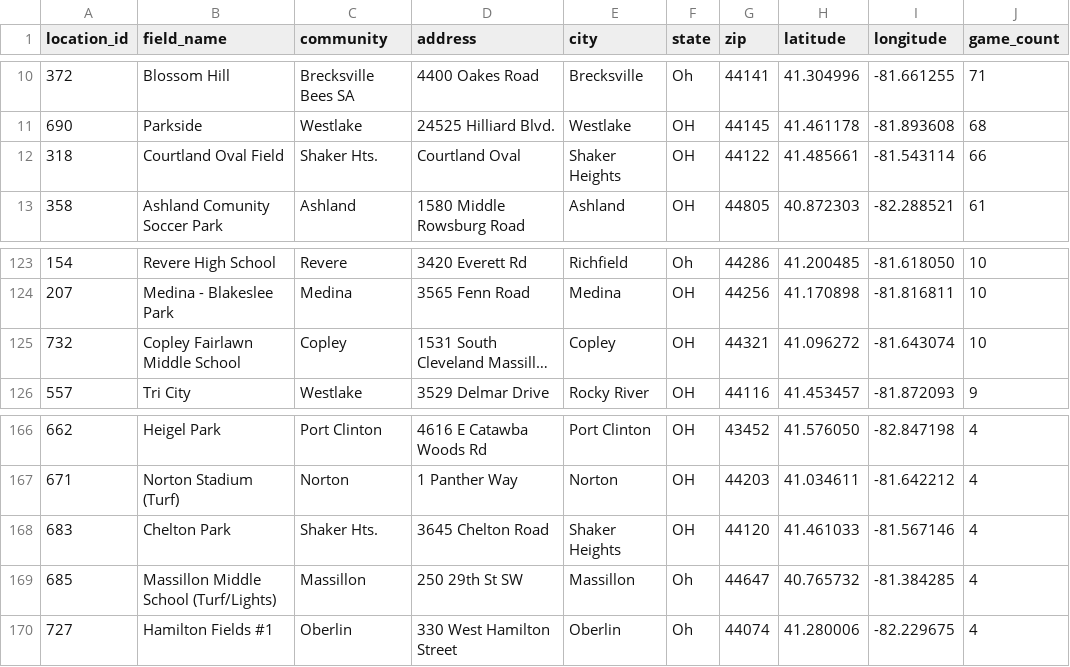
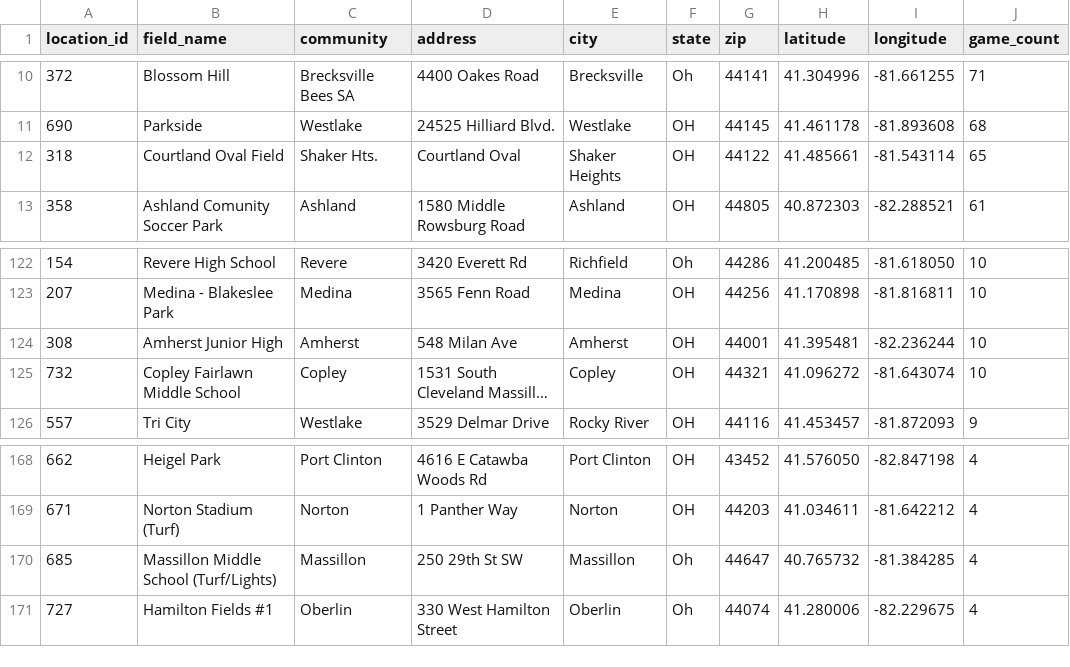
Before and after one commit to jp-ayyappan/soccer, a CSV file: Spring_2026/locations.csv, drawn as a sheet; only a part is shown, gaps mark what is left out; long unchanged cells end in …; removed rows and columns are numbered as before the commit, all else as after; the diff covers the shown part only; the diff names each change by its address in the sheet, - before the commit and + after, or states it on an @@ line.

```diff
--- a/Spring_2026/locations.csv
+++ b/Spring_2026/locations.csv
-J12 (game_count): 66
+J12 (game_count): 65
+row 124: 308 | Amherst Junior High | Amherst | 548 Milan Ave | Amherst | OH | 44001 | 41.395481 | -82.236244 | 10
-row 168: 683 | Chelton Park | Shaker Hts. | 3645 Chelton Road | Shaker Heights | OH | 44120 | 41.461033 | -81.567146 | 4
```
Also changed, not shown: 4 added rows and 3 removed rows elsewhere in this file, Spring_2026/all_games.csv, 9 other files.
